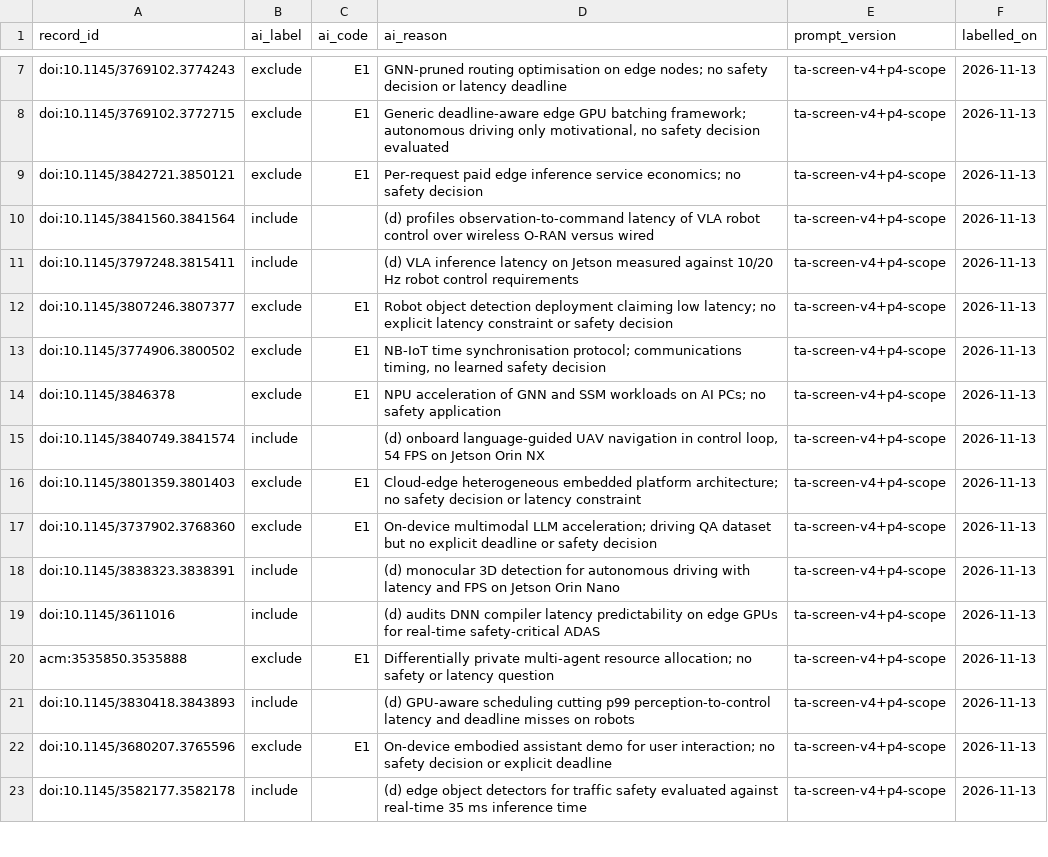
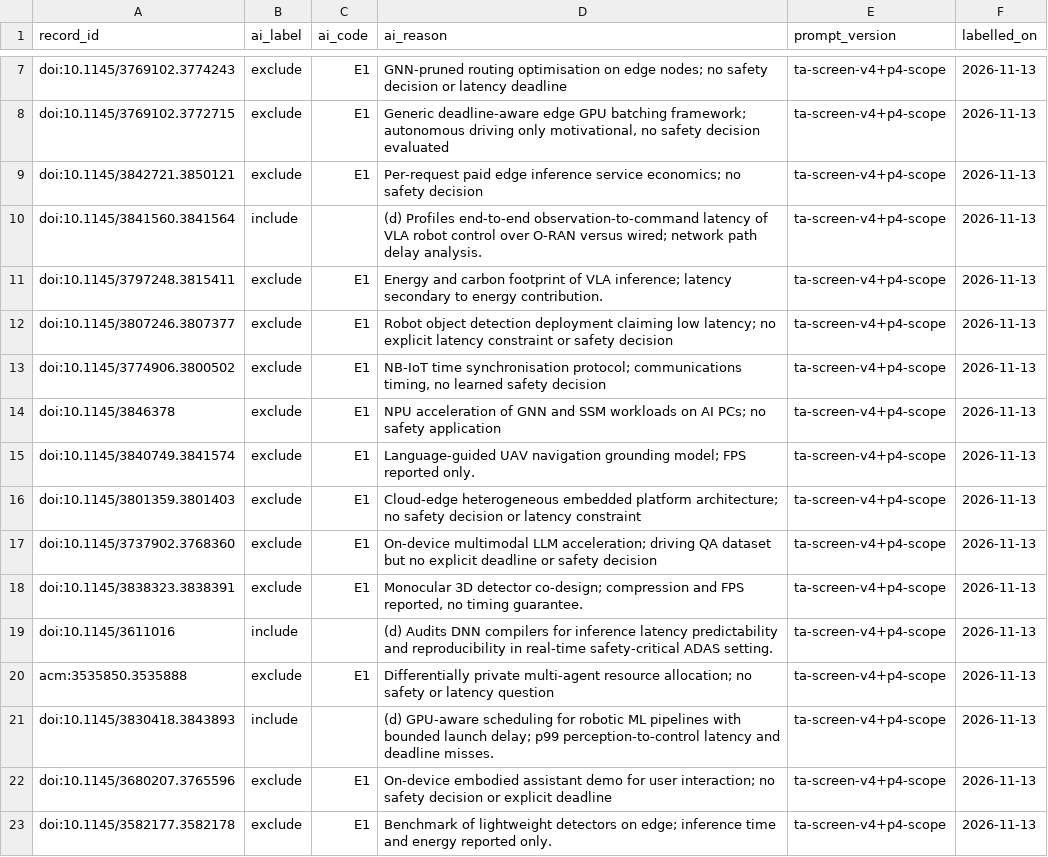
Before and after one commit to agent-precog/agent-precog, a CSV file: data/screening/2026-11-13_p4_acm_ai_labels.csv, drawn as a sheet; only a part is shown, gaps mark what is left out; the diff covers the shown part only.

```diff
--- a/data/screening/2026-11-13_p4_acm_ai_labels.csv
+++ b/data/screening/2026-11-13_p4_acm_ai_labels.csv
@@ -9,4 +9,4 @@ doi:10.1145/3769102.3772715,exclude,E1,"Generic deadline-aware edge GPU batching
 doi:10.1145/3842721.3850121,exclude,E1,Per-request paid edge inference service economics; no safety decision,ta-screen-v4+p4-scope,2026-11-13
-doi:10.1145/3841560.3841564,include,,(d) profiles observation-to-command latency of VLA robot control over wireless O-RAN versus wired,ta-screen-v4+p4-scope,2026-11-13
-doi:10.1145/3797248.3815411,include,,(d) VLA inference latency on Jetson measured against 10/20 Hz robot control requirements,ta-screen-v4+p4-scope,2026-11-13
+doi:10.1145/3841560.3841564,include,,(d) Profiles end-to-end observation-to-command latency of VLA robot control over O-RAN versus wired; network path delay analysis.,ta-screen-v4+p4-scope,2026-11-13
+doi:10.1145/3797248.3815411,exclude,E1,Energy and carbon footprint of VLA inference; latency secondary to energy contribution.,ta-screen-v4+p4-scope,2026-11-13
 doi:10.1145/3807246.3807377,exclude,E1,Robot object detection deployment claiming low latency; no explicit latency constraint or safety decision,ta-screen-v4+p4-scope,2026-11-13
@@ -14,10 +14,10 @@ doi:10.1145/3774906.3800502,exclude,E1,"NB-IoT time synchronisation protocol; co
 doi:10.1145/3846378,exclude,E1,NPU acceleration of GNN and SSM workloads on AI PCs; no safety application,ta-screen-v4+p4-scope,2026-11-13
-doi:10.1145/3840749.3841574,include,,"(d) onboard language-guided UAV navigation in control loop, 54 FPS on Jetson Orin NX",ta-screen-v4+p4-scope,2026-11-13
+doi:10.1145/3840749.3841574,exclude,E1,Language-guided UAV navigation grounding model; FPS reported only.,ta-screen-v4+p4-scope,2026-11-13
 doi:10.1145/3801359.3801403,exclude,E1,Cloud-edge heterogeneous embedded platform architecture; no safety decision or latency constraint,ta-screen-v4+p4-scope,2026-11-13
 doi:10.1145/3737902.3768360,exclude,E1,On-device multimodal LLM acceleration; driving QA dataset but no explicit deadline or safety decision,ta-screen-v4+p4-scope,2026-11-13
-doi:10.1145/3838323.3838391,include,,(d) monocular 3D detection for autonomous driving with latency and FPS on Jetson Orin Nano,ta-screen-v4+p4-scope,2026-11-13
-doi:10.1145/3611016,include,,(d) audits DNN compiler latency predictability on edge GPUs for real-time safety-critical ADAS,ta-screen-v4+p4-scope,2026-11-13
+doi:10.1145/3838323.3838391,exclude,E1,"Monocular 3D detector co-design; compression and FPS reported, no timing guarantee.",ta-screen-v4+p4-scope,2026-11-13
+doi:10.1145/3611016,include,,(d) Audits DNN compilers for inference latency predictability and reproducibility in real-time safety-critical ADAS setting.,ta-screen-v4+p4-scope,2026-11-13
 acm:3535850.3535888,exclude,E1,Differentially private multi-agent resource allocation; no safety or latency question,ta-screen-v4+p4-scope,2026-11-13
-doi:10.1145/3830418.3843893,include,,(d) GPU-aware scheduling cutting p99 perception-to-control latency and deadline misses on robots,ta-screen-v4+p4-scope,2026-11-13
+doi:10.1145/3830418.3843893,include,,(d) GPU-aware scheduling for robotic ML pipelines with bounded launch delay; p99 perception-to-control latency and deadline misses.,ta-screen-v4+p4-scope,2026-11-13
 doi:10.1145/3680207.3765596,exclude,E1,On-device embodied assistant demo for user interaction; no safety decision or explicit deadline,ta-screen-v4+p4-scope,2026-11-13
-doi:10.1145/3582177.3582178,include,,(d) edge object detectors for traffic safety evaluated against real-time 35 ms inference time,ta-screen-v4+p4-scope,2026-11-13
+doi:10.1145/3582177.3582178,exclude,E1,Benchmark of lightweight detectors on edge; inference time and energy reported only.,ta-screen-v4+p4-scope,2026-11-13
```
Also changed, not shown: 24 edited cells elsewhere in this file, data/screening/2026-11-13_p4_ieee_ai_labels.csv, data/search_log.csv, 5 other files.
